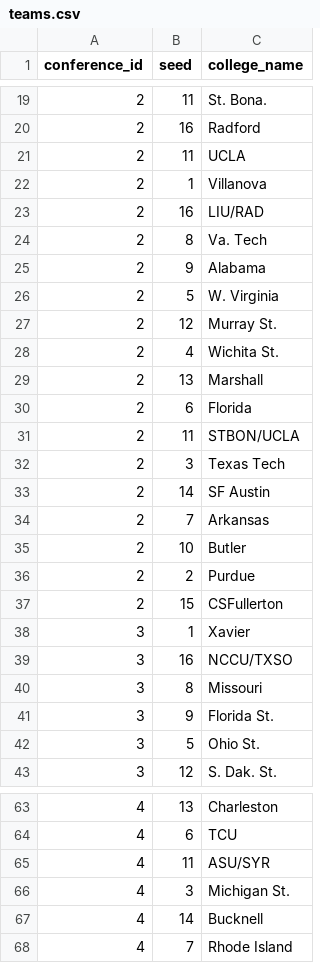
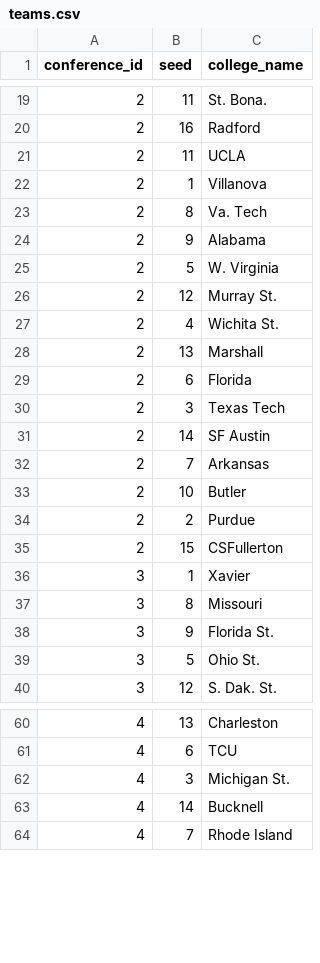
Before and after one commit to marci640/basketball-api, a CSV file: teams.csv, drawn as a sheet; only a part is shown, gaps mark what is left out.

```diff
--- a/teams.csv
+++ b/teams.csv
@@ -22,3 +22,2 @@ conference_id,seed,college_name
 2,1,Villanova
-2,16,LIU/RAD
 2,8,Va. Tech
@@ -30,3 +29,2 @@ conference_id,seed,college_name
 2,6,Florida
-2,11,STBON/UCLA
 2,3,Texas Tech
@@ -38,3 +36,2 @@ conference_id,seed,college_name
 3,1,Xavier
-3,16,NCCU/TXSO
 3,8,Missouri
@@ -64,3 +61,2 @@ conference_id,seed,college_name
 4,6,TCU
-4,11,ASU/SYR
 4,3,Michigan St.
```
Also changed, not shown: 1 other file.
